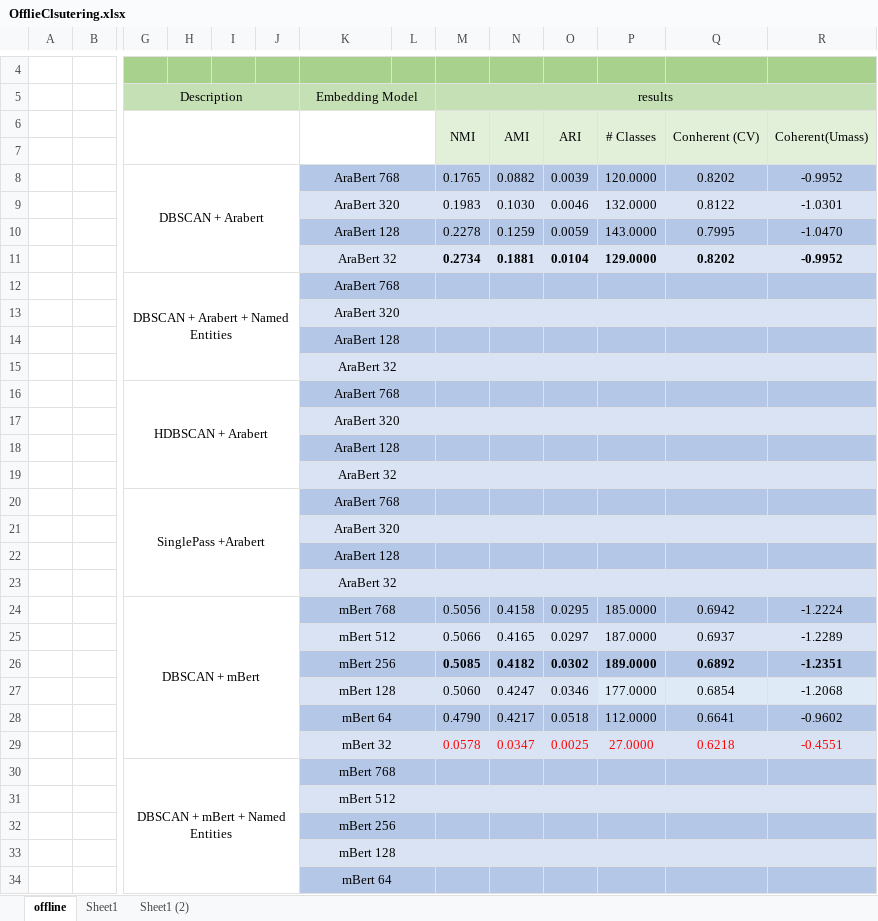
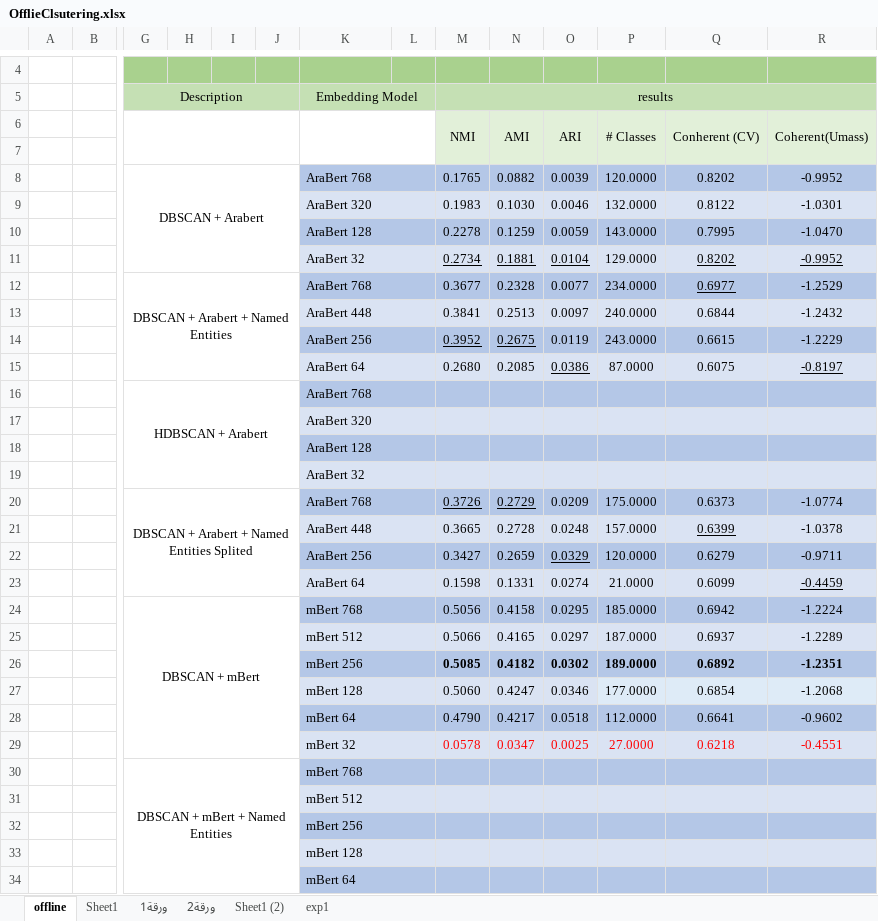
Before and after one commit to HasanKhadd0ur/GPDocs, an Excel workbook: Expereiments/OfflieClsutering.xlsx, sheet offline, drawn as a sheet; only a part is shown, gaps mark what is left out; values as stored, in another font and other column widths than the file's, no borders; removed rows and columns are numbered as before the commit, all else as after; rows hold the shown columns only; the diff covers the shown part only; the diff names each change by its address in the sheet, - before the commit and + after, or states it on an @@ line.

```diff
--- a/Expereiments/OfflieClsutering.xlsx (sheet offline)
+++ b/Expereiments/OfflieClsutering.xlsx (sheet offline)
+sheet tab: ورقة1
+sheet tab: ورقة2
+sheet tab: exp1
-K8:K11 alignment: center
+K8:K11 alignment: left
-M11:R11 bold: on
+M11:R11 bold: off
-M11:O11 underline: off
+M11:O11 underline: on
-Q11:R11 underline: off
+Q11:R11 underline: on
-row 12:  |  | DBSCAN + Arabert + Named Entities |  |  |  | AraBert 768
-row 13:  |  |  |  |  |  | AraBert 320
-row 14:  |  |  |  |  |  | AraBert 128
-row 15:  |  |  |  |  |  | AraBert 32
+row 12:  |  | DBSCAN + Arabert + Named Entities |  |  |  | AraBert 768 |  | 0.3677 | 0.2328 | 0.0077 | 234.0000 | 0.6977 | -1.2529
+row 13:  |  |  |  |  |  | AraBert 448 |  | 0.3841 | 0.2513 | 0.0097 | 240.0000 | 0.6844 | -1.2432
+row 14:  |  |  |  |  |  | AraBert 256 |  | 0.3952 | 0.2675 | 0.0119 | 243.0000 | 0.6615 | -1.2229
+row 15:  |  |  |  |  |  | AraBert 64 |  | 0.2680 | 0.2085 | 0.0386 | 87.0000 | 0.6075 | -0.8197
-K16:K19 alignment: center
+K16:K19 alignment: left
-row 20:  |  | SinglePass +Arabert |  |  |  | AraBert 768
-row 21:  |  |  |  |  |  | AraBert 320
-row 22:  |  |  |  |  |  | AraBert 128
-row 23:  |  |  |  |  |  | AraBert 32
+row 20:  |  | DBSCAN + Arabert + Named Entities Splited |  |  |  | AraBert 768 |  | 0.3726 | 0.2729 | 0.0209 | 175.0000 | 0.6373 | -1.0774
+row 21:  |  |  |  |  |  | AraBert 448 |  | 0.3665 | 0.2728 | 0.0248 | 157.0000 | 0.6399 | -1.0378
+row 22:  |  |  |  |  |  | AraBert 256 |  | 0.3427 | 0.2659 | 0.0329 | 120.0000 | 0.6279 | -0.9711
+row 23:  |  |  |  |  |  | AraBert 64 |  | 0.1598 | 0.1331 | 0.0274 | 21.0000 | 0.6099 | -0.4459
-K24:K34 alignment: center
+K24:K34 alignment: left
```
Also changed, not shown: 47 added rows, 3 edited cells and cell formats elsewhere in this sheet, sheet Sheet1 (2), charts or pictures, Expereiments/MessageFiltering.xlsx.
